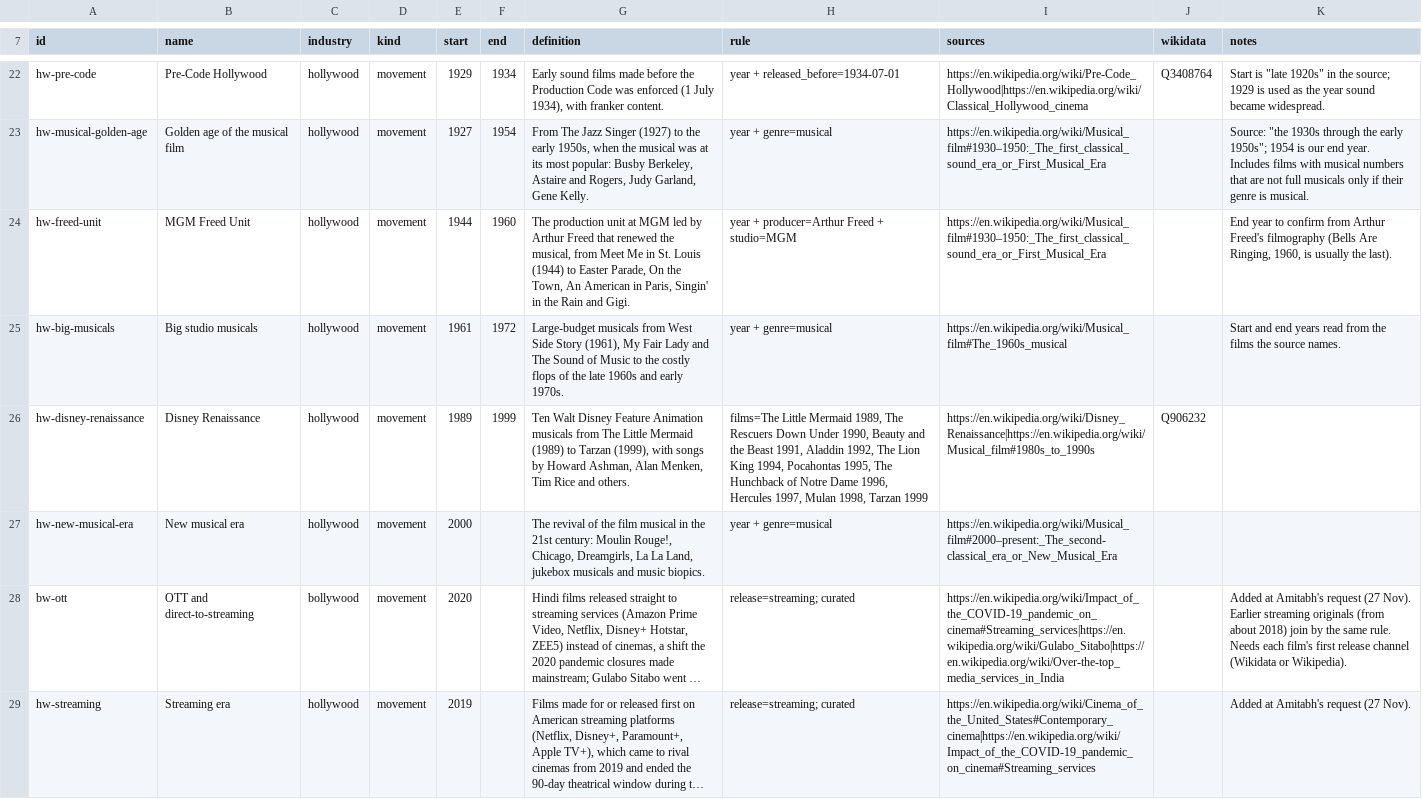
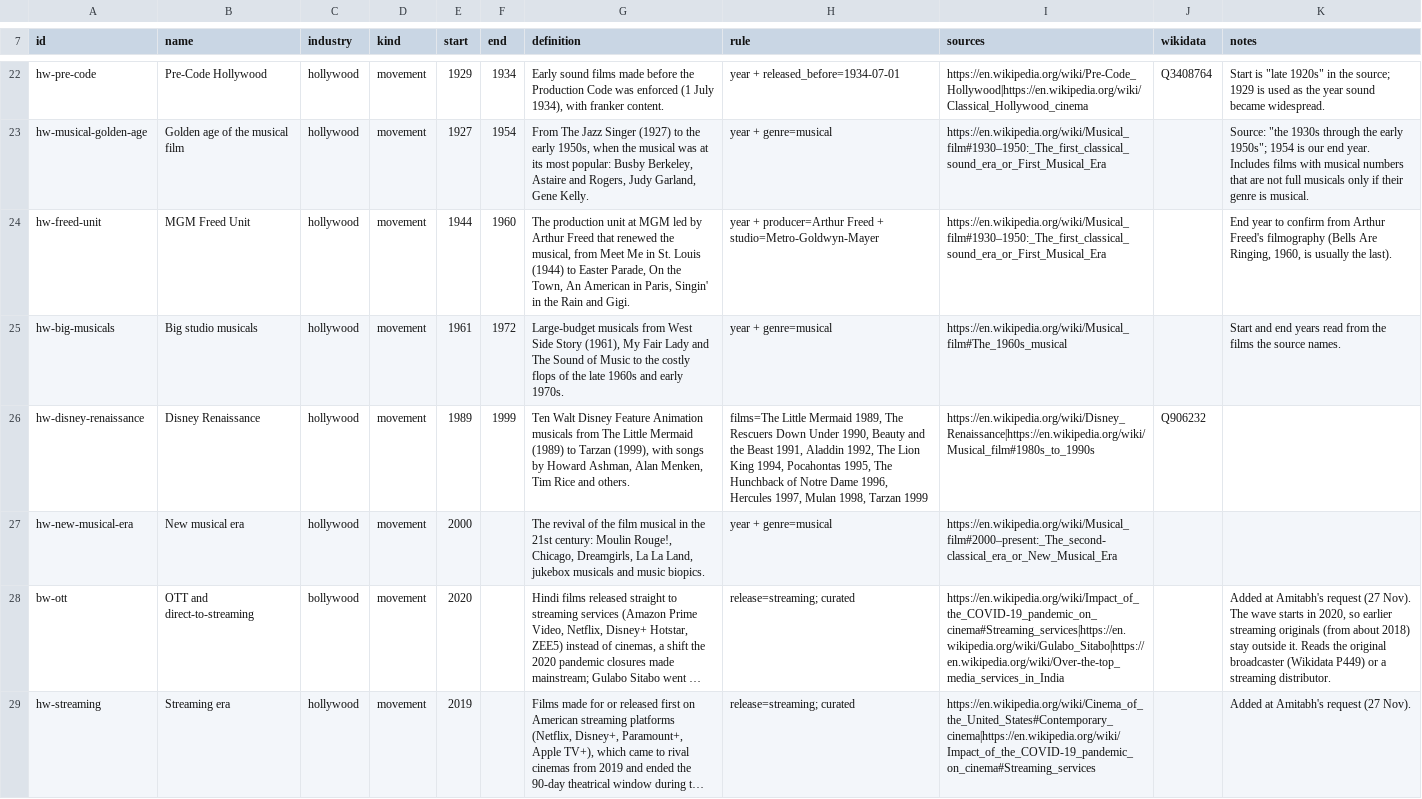
Before and after one commit to amitabhmanu/maestro, a TSV file: maestros/atlas/lexicon/waves.tsv, drawn as a sheet; only a part is shown, gaps mark what is left out; long unchanged cells end in …; the diff names each change by its address in the sheet, - before the commit and + after, or states it on an @@ line.

```diff
--- a/maestros/atlas/lexicon/waves.tsv
+++ b/maestros/atlas/lexicon/waves.tsv
-H24 (rule): …Freed + studio=MGM
+H24 (rule): …Freed + studio=Metro-Goldwyn-Mayer
-K28 (notes): …(27 Nov). Earlier streaming originals (from about 2018) join by the same rule. Needs each film's first release channel (Wikidata or Wikipedia).
+K28 (notes): …(27 Nov). The wave starts in 2020, so earlier streaming originals (from about 2018) stay outside it. Reads the original broadcaster (Wikidata P449) or a streaming distributor.
```
Also changed, not shown: 5 other files.
